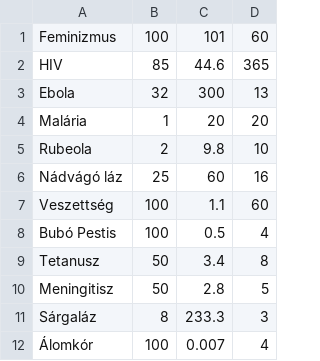
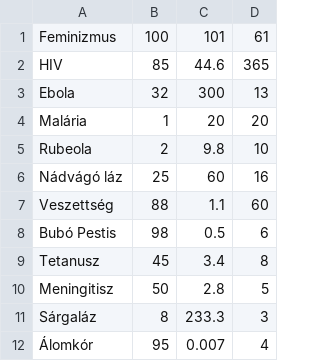
Before and after one commit to tferenc/Plage-inc., a CSV file: diseases.csv, drawn as a sheet.

Commit message:
CSV file modified.

```diff
--- a/diseases.csv
+++ b/diseases.csv
@@ -1,2 +1,2 @@
-Feminizmus,100,101,60
+Feminizmus,100,101,61
 HIV,85,44.6,365
@@ -6,7 +6,7 @@ Rubeola,2,9.8,10
 Nádvágó láz,25,60,16
-Veszettség,100,1.1,60
-Bubó Pestis,100,0.5,4
-Tetanusz,50,3.4,8
+Veszettség,88,1.1,60
+Bubó Pestis,98,0.5,6
+Tetanusz,45,3.4,8
 Meningitisz,50,2.8,5
 Sárgaláz,8,233.3,3
-Álomkór,100,0.007,4
+Álomkór,95,0.007,4
```
